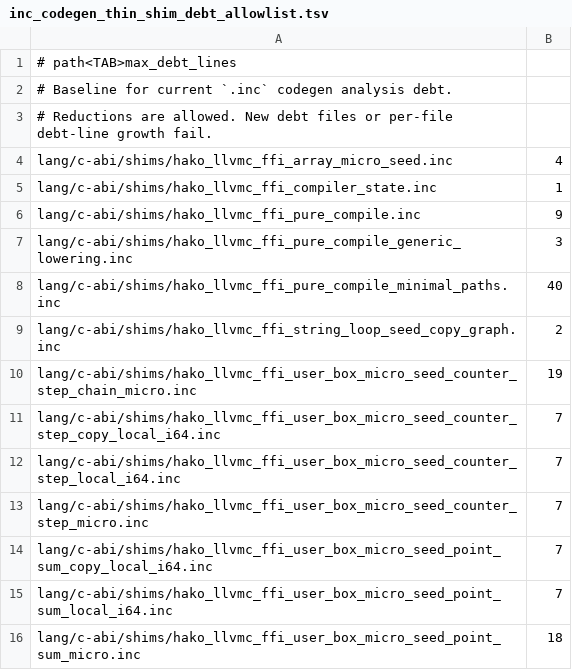
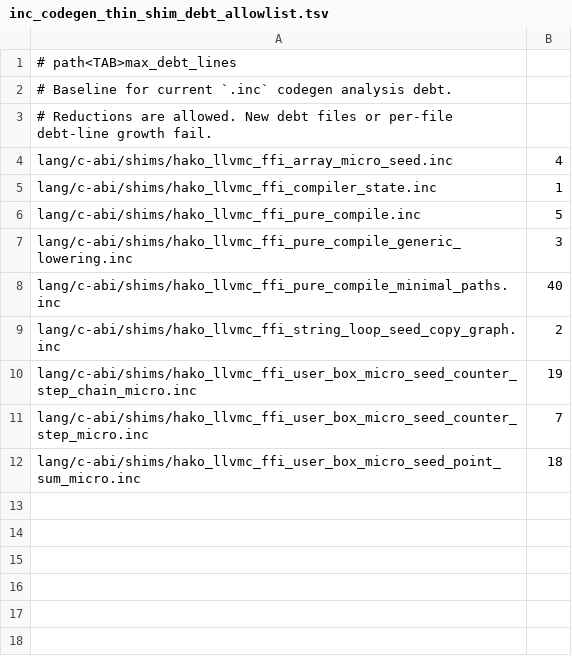
Before and after one commit to hakorune/hakorune, a TSV file: tools/checks/inc_codegen_thin_shim_debt_allowlist.tsv, drawn as a sheet.

Commit message:
feat: route userbox known receiver method seeds

```diff
--- a/tools/checks/inc_codegen_thin_shim_debt_allowlist.tsv
+++ b/tools/checks/inc_codegen_thin_shim_debt_allowlist.tsv
@@ -5,3 +5,3 @@ lang/c-abi/shims/hako_llvmc_ffi_array_micro_seed.inc	4
 lang/c-abi/shims/hako_llvmc_ffi_compiler_state.inc	1
-lang/c-abi/shims/hako_llvmc_ffi_pure_compile.inc	9
+lang/c-abi/shims/hako_llvmc_ffi_pure_compile.inc	5
 lang/c-abi/shims/hako_llvmc_ffi_pure_compile_generic_lowering.inc	3
@@ -10,7 +10,3 @@ lang/c-abi/shims/hako_llvmc_ffi_string_loop_seed_copy_graph.inc	2
 lang/c-abi/shims/hako_llvmc_ffi_user_box_micro_seed_counter_step_chain_micro.inc	19
-lang/c-abi/shims/hako_llvmc_ffi_user_box_micro_seed_counter_step_copy_local_i64.inc	7
-lang/c-abi/shims/hako_llvmc_ffi_user_box_micro_seed_counter_step_local_i64.inc	7
 lang/c-abi/shims/hako_llvmc_ffi_user_box_micro_seed_counter_step_micro.inc	7
-lang/c-abi/shims/hako_llvmc_ffi_user_box_micro_seed_point_sum_copy_local_i64.inc	7
-lang/c-abi/shims/hako_llvmc_ffi_user_box_micro_seed_point_sum_local_i64.inc	7
 lang/c-abi/shims/hako_llvmc_ffi_user_box_micro_seed_point_sum_micro.inc	18
```
Also changed, not shown: 28 other files.
